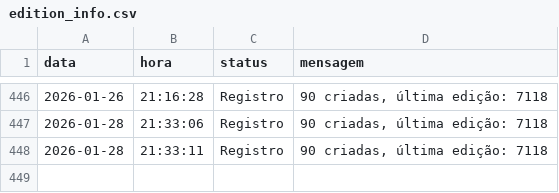
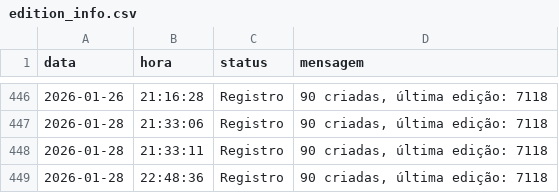
Before and after one commit to Krat-s/o_hoje_files, a CSV file: Global/Logs/edition_info.csv, drawn as a sheet; only a part is shown, gaps mark what is left out.

```diff
--- a/Global/Logs/edition_info.csv
+++ b/Global/Logs/edition_info.csv
@@ -448 +448,2 @@ data,hora,status,mensagem
  2026-01-28, 21:33:11,Registro,"90 criadas, última edição: 7118"
+ 2026-01-28, 22:48:36,Registro,"90 criadas, última edição: 7118"
```
Also changed, not shown: Global/Logs/All_in_one.csv, Global/Logs/Wedding.csv.
